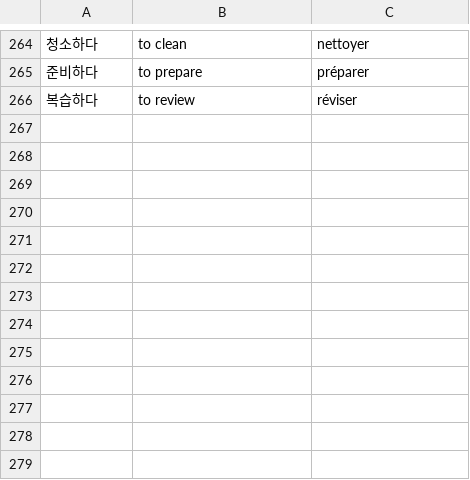
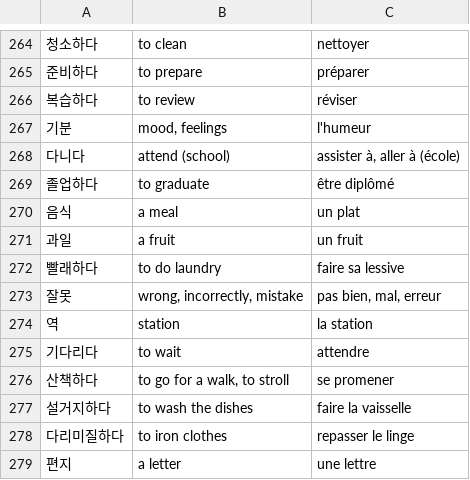
Before and after one commit to Paphos/LearnVocabularyApp, a CSV file: public/database/vocabulary.csv, drawn as a sheet; only a part is shown, gaps mark what is left out; the diff names each change by its address in the sheet, - before the commit and + after, or states it on an @@ line.

```diff
--- a/public/database/vocabulary.csv
+++ b/public/database/vocabulary.csv
+row 267: 기분 | mood, feelings | l'humeur
+row 268: 다니다 | attend (school) | assister à, aller à (école)
+row 269: 졸업하다 | to graduate | être diplômé
+row 270: 음식 | a meal | un plat
+row 271: 과일 | a fruit | un fruit
+row 272: 빨래하다 | to do laundry | faire sa lessive
+row 273: 잘못 | wrong, incorrectly, mistake | pas bien, mal, erreur
+row 274: 역 | station | la station
+row 275: 기다리다 | to wait | attendre
+row 276: 산책하다 | to go for a walk, to stroll | se promener
+row 277: 설거지하다 | to wash the dishes | faire la vaisselle
+row 278: 다리미질하다 | to iron clothes | repasser le linge
+row 279: 편지 | a letter | une lettre
```
Also changed, not shown: 1 other file.
